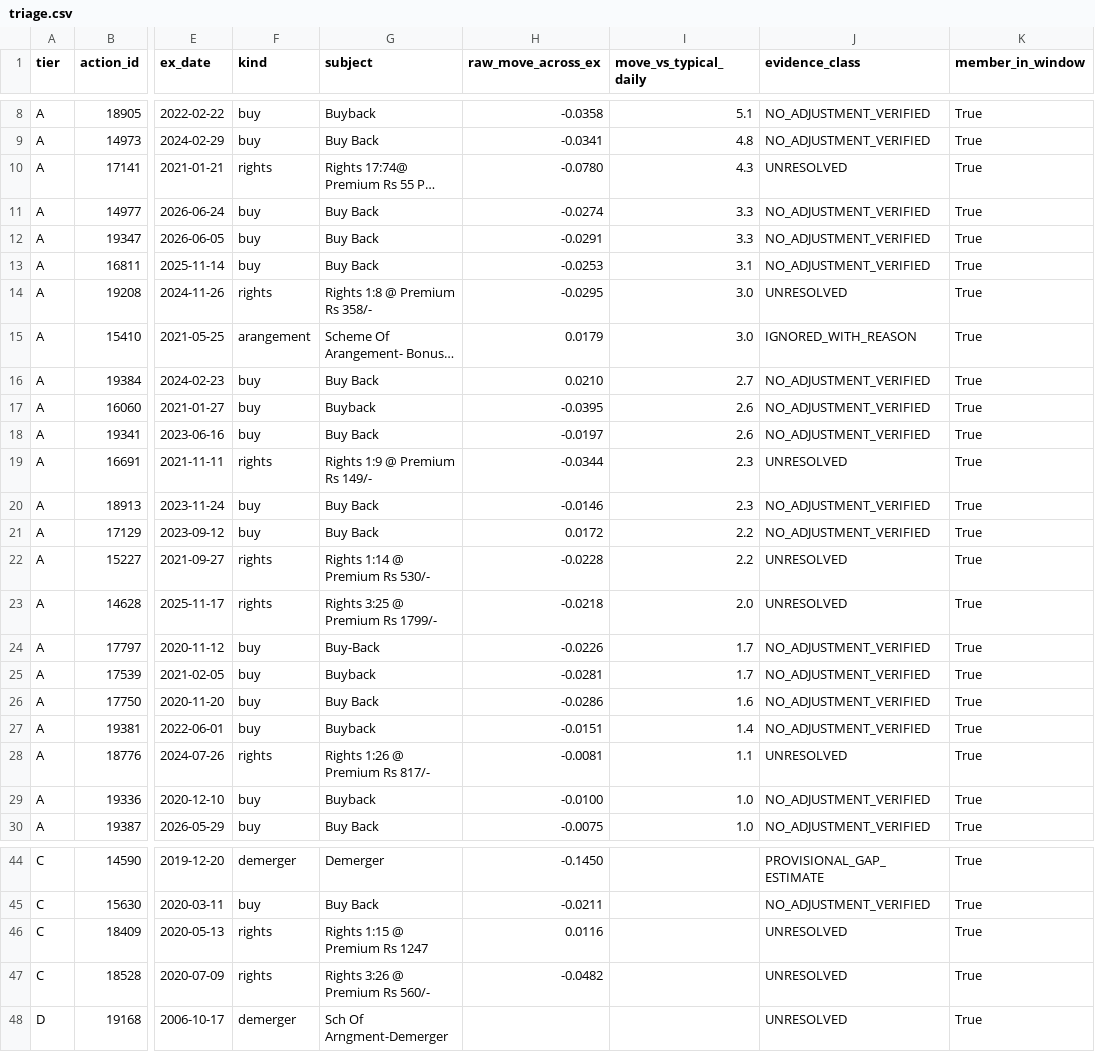
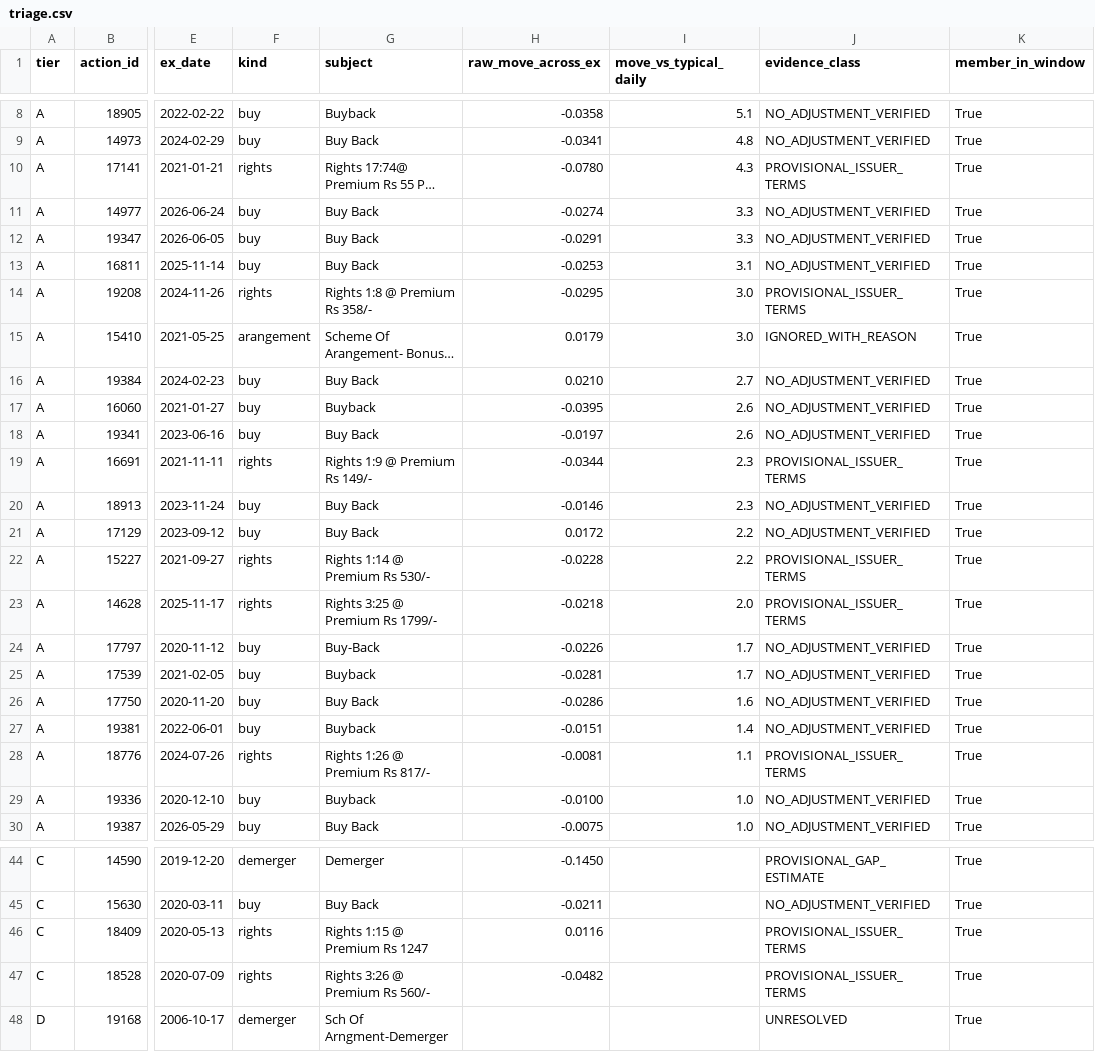
Before and after one commit to ilesh-vinayaktech/vinayak-trading, a CSV file: docs/stage4/corporate_actions/triage.csv, drawn as a sheet; only a part is shown, gaps mark what is left out; long unchanged cells end in …; the diff covers the shown part only; the diff names each change by its address in the sheet, - before the commit and + after, or states it on an @@ line.

Commit message:
nine rights-issue factors RECORDED as PROVISIONAL_ISSUER_TERMS (owner-approved; SUZLON held): backup restore-tested, final dry run 100/100, apply 100/100, every row verified, no status became verified; readiness and triage regenerated

```diff
--- a/docs/stage4/corporate_actions/triage.csv
+++ b/docs/stage4/corporate_actions/triage.csv
-J10 (evidence_class): UNRESOLVED
+J10 (evidence_class): PROVISIONAL_ISSUER_TERMS
-J14 (evidence_class): UNRESOLVED
+J14 (evidence_class): PROVISIONAL_ISSUER_TERMS
-J19 (evidence_class): UNRESOLVED
+J19 (evidence_class): PROVISIONAL_ISSUER_TERMS
-J22:J23 (evidence_class): UNRESOLVED
+J22:J23 (evidence_class): PROVISIONAL_ISSUER_TERMS
-J28 (evidence_class): UNRESOLVED
+J28 (evidence_class): PROVISIONAL_ISSUER_TERMS
-J46:J47 (evidence_class): UNRESOLVED
+J46:J47 (evidence_class): PROVISIONAL_ISSUER_TERMS
```
Also changed, not shown: 1 edited cell elsewhere in this file, 5 other files.
